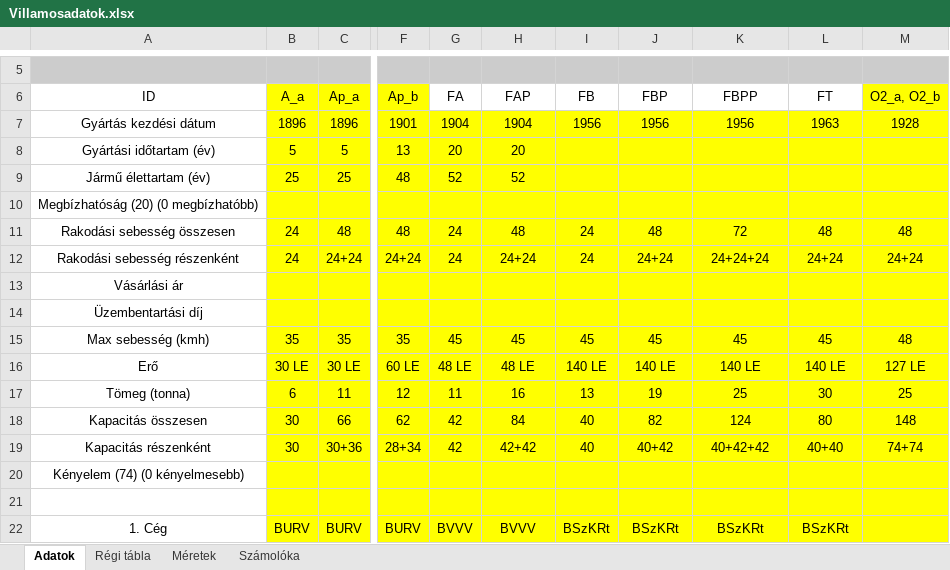
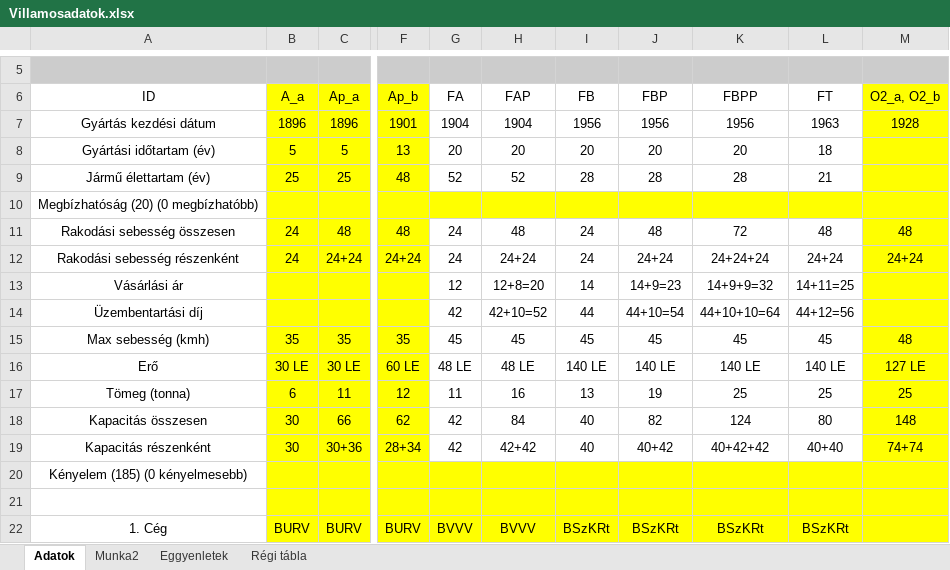
Before and after one commit to SosMakaroni/HVW-Tram-Set, an Excel workbook: Villamosadatok.xlsx, sheet Adatok, drawn as a sheet; only a part is shown, gaps mark what is left out; values as stored, in another font and other column widths than the file's, no borders; the diff names each change by its address in the sheet, - before the commit and + after, or states it on an @@ line.

```diff
--- a/Villamosadatok.xlsx (sheet Adatok)
+++ b/Villamosadatok.xlsx (sheet Adatok)
-sheet tab: Méretek
-sheet tab: Számolóka
+sheet tab: Munka2
+sheet tab: Eggyenletek
-G7:L9 fill: #FFFF00
+G7:L9 fill: none
-I8: (empty)
+I8: 20
-J8: (empty)
+J8: 20
-K8: (empty)
+K8: 20
-L8: (empty)
+L8: 18
-I9: (empty)
+I9: 28
-J9: (empty)
+J9: 28
-K9: (empty)
+K9: 28
-L9: (empty)
+L9: 21
-G11:L19 fill: #FFFF00
+G11:L19 fill: none
-G13: (empty)
+G13: 12
-H13: (empty)
+H13: 12+8=20
-I13: (empty)
+I13: 14
-J13: (empty)
+J13: 14+9=23
-K13: (empty)
+K13: 14+9+9=32
-L13: (empty)
+L13: 14+11=25
-G14: (empty)
+G14: 42
-H14: (empty)
+H14: 42+10=52
-I14: (empty)
+I14: 44
-J14: (empty)
+J14: 44+10=54
-K14: (empty)
+K14: 44+10+10=64
-L14: (empty)
+L14: 44+12=56
-L17: 30
+L17: 25
-A20: Kényelem (74) (0 kényelmesebb)
+A20: Kényelem (185) (0 kényelmesebb)
```
Also changed, not shown: sheet Régi tábla, formulas that keep their value, 33 other files.
